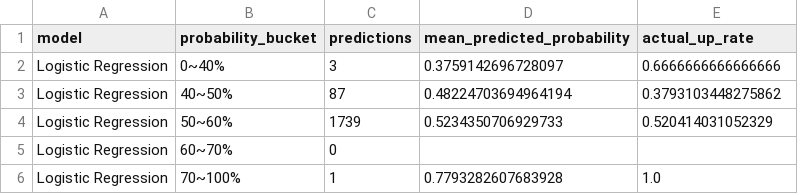
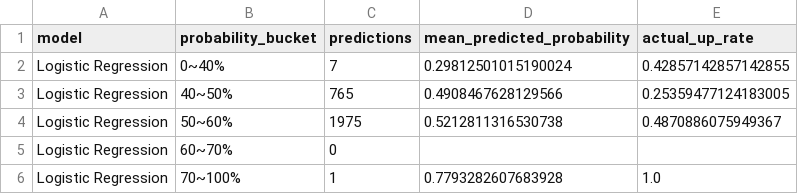
Before and after one commit to SeokcheonMoon/fate, a CSV file: data/metrics/prediction_calibration.csv, drawn as a sheet.

```diff
--- a/data/metrics/prediction_calibration.csv
+++ b/data/metrics/prediction_calibration.csv
@@ -1,5 +1,5 @@
 model,probability_bucket,predictions,mean_predicted_probability,actual_up_rate
-Logistic Regression,0~40%,3,0.3759142696728097,0.6666666666666666
-Logistic Regression,40~50%,87,0.48224703694964194,0.3793103448275862
-Logistic Regression,50~60%,1739,0.5234350706929733,0.520414031052329
+Logistic Regression,0~40%,7,0.29812501015190024,0.42857142857142855
+Logistic Regression,40~50%,765,0.4908467628129566,0.25359477124183005
+Logistic Regression,50~60%,1975,0.5212811316530738,0.4870886075949367
 Logistic Regression,60~70%,0,,
```
Also changed, not shown: data/metrics/prediction_performance_daily.csv, data/metrics/prediction_performance_summary.csv, 7 other files.
